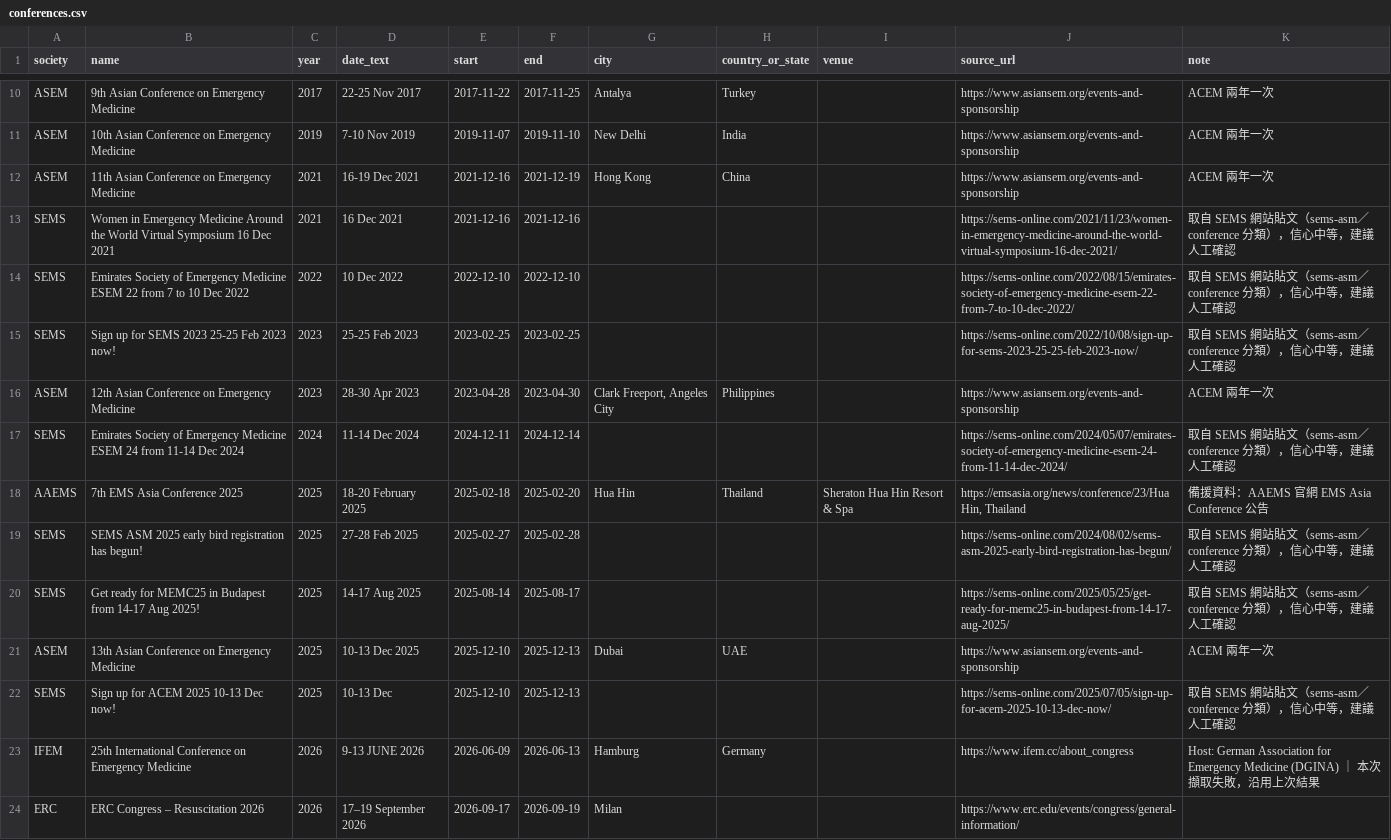
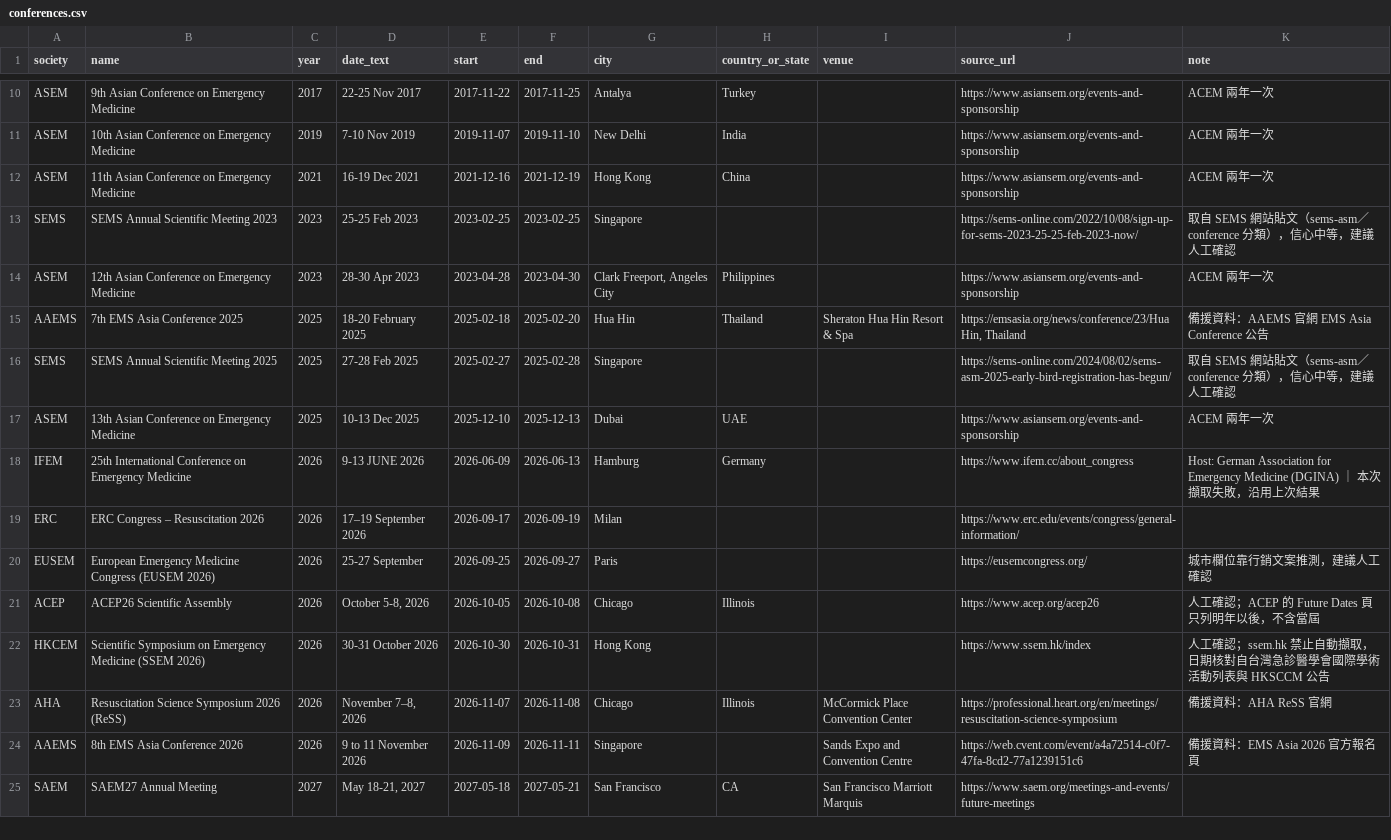
Before and after one commit to 96311123/EM-conference2, a CSV file: docs/conferences.csv, drawn as a sheet; only a part is shown, gaps mark what is left out; the shorter side is filled out with more unchanged rows.

```diff
--- a/docs/conferences.csv
+++ b/docs/conferences.csv
@@ -12,12 +12,7 @@ ASEM,10th Asian Conference on Emergency Medicine,2019,7-10 Nov 2019,2019-11-07,2
 ASEM,11th Asian Conference on Emergency Medicine,2021,16-19 Dec 2021,2021-12-16,2021-12-19,Hong Kong,China,,https://www.asiansem.org/events-and-sponsorship,ACEM 兩年一次
-SEMS,Women in Emergency Medicine Around the World Virtual Symposium 16 Dec 2021,2021,16 Dec 2021,2021-12-16,2021-12-16,,,,https://sems-online.com/2021/11/23/women-in-emergency-medicine-around-the-world-virtual-symposium-16-dec-2021/,取自 SEMS 網站貼文（sems-asm／conference 分類），信心中等，建議人工確認
-SEMS,Emirates Society of Emergency Medicine ESEM 22 from 7 to 10 Dec 2022,2022,10 Dec 2022,2022-12-10,2022-12-10,,,,https://sems-online.com/2022/08/15/emirates-society-of-emergency-medicine-esem-22-from-7-to-10-dec-2022/,取自 SEMS 網站貼文（sems-asm／conference 分類），信心中等，建議人工確認
-SEMS,Sign up for SEMS 2023 25-25 Feb 2023 now!,2023,25-25 Feb 2023,2023-02-25,2023-02-25,,,,https://sems-online.com/2022/10/08/sign-up-for-sems-2023-25-25-feb-2023-now/,取自 SEMS 網站貼文（sems-asm／conference 分類），信心中等，建議人工確認
+SEMS,SEMS Annual Scientific Meeting 2023,2023,25-25 Feb 2023,2023-02-25,2023-02-25,Singapore,,,https://sems-online.com/2022/10/08/sign-up-for-sems-2023-25-25-feb-2023-now/,取自 SEMS 網站貼文（sems-asm／conference 分類），信心中等，建議人工確認
 ASEM,12th Asian Conference on Emergency Medicine,2023,28-30 Apr 2023,2023-04-28,2023-04-30,"Clark Freeport, Angeles City",Philippines,,https://www.asiansem.org/events-and-sponsorship,ACEM 兩年一次
-SEMS,Emirates Society of Emergency Medicine ESEM 24 from 11-14 Dec 2024,2024,11-14 Dec 2024,2024-12-11,2024-12-14,,,,https://sems-online.com/2024/05/07/emirates-society-of-emergency-medicine-esem-24-from-11-14-dec-2024/,取自 SEMS 網站貼文（sems-asm／conference 分類），信心中等，建議人工確認
 AAEMS,7th EMS Asia Conference 2025,2025,18-20 February 2025,2025-02-18,2025-02-20,Hua Hin,Thailand,Sheraton Hua Hin Resort & Spa,"https://emsasia.org/news/conference/23/Hua Hin, Thailand",備援資料：AAEMS 官網 EMS Asia Conference 公告
-SEMS,SEMS ASM 2025 early bird registration has begun!,2025,27-28 Feb 2025,2025-02-27,2025-02-28,,,,https://sems-online.com/2024/08/02/sems-asm-2025-early-bird-registration-has-begun/,取自 SEMS 網站貼文（sems-asm／conference 分類），信心中等，建議人工確認
-SEMS,Get ready for MEMC25 in Budapest from 14-17 Aug 2025!,2025,14-17 Aug 2025,2025-08-14,2025-08-17,,,,https://sems-online.com/2025/05/25/get-ready-for-memc25-in-budapest-from-14-17-aug-2025/,取自 SEMS 網站貼文（sems-asm／conference 分類），信心中等，建議人工確認
+SEMS,SEMS Annual Scientific Meeting 2025,2025,27-28 Feb 2025,2025-02-27,2025-02-28,Singapore,,,https://sems-online.com/2024/08/02/sems-asm-2025-early-bird-registration-has-begun/,取自 SEMS 網站貼文（sems-asm／conference 分類），信心中等，建議人工確認
 ASEM,13th Asian Conference on Emergency Medicine,2025,10-13 Dec 2025,2025-12-10,2025-12-13,Dubai,UAE,,https://www.asiansem.org/events-and-sponsorship,ACEM 兩年一次
-SEMS,Sign up for ACEM 2025 10-13 Dec now!,2025,10-13 Dec ,2025-12-10,2025-12-13,,,,https://sems-online.com/2025/07/05/sign-up-for-acem-2025-10-13-dec-now/,取自 SEMS 網站貼文（sems-asm／conference 分類），信心中等，建議人工確認
 IFEM,25th International Conference on Emergency Medicine,2026,9-13 JUNE 2026,2026-06-09,2026-06-13,Hamburg,Germany,,https://www.ifem.cc/about_congress,Host: German Association for Emergency Medicine (DGINA) ｜ 本次擷取失敗，沿用上次結果
```
Also changed, not shown: 9 other files.
